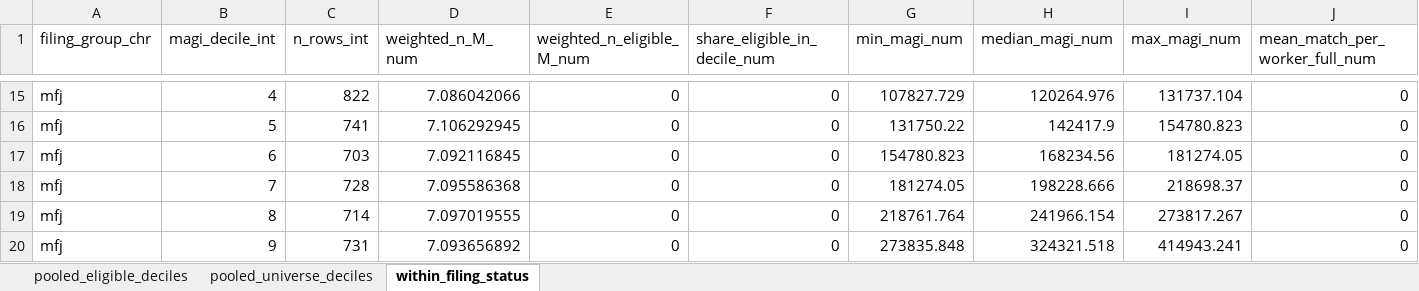
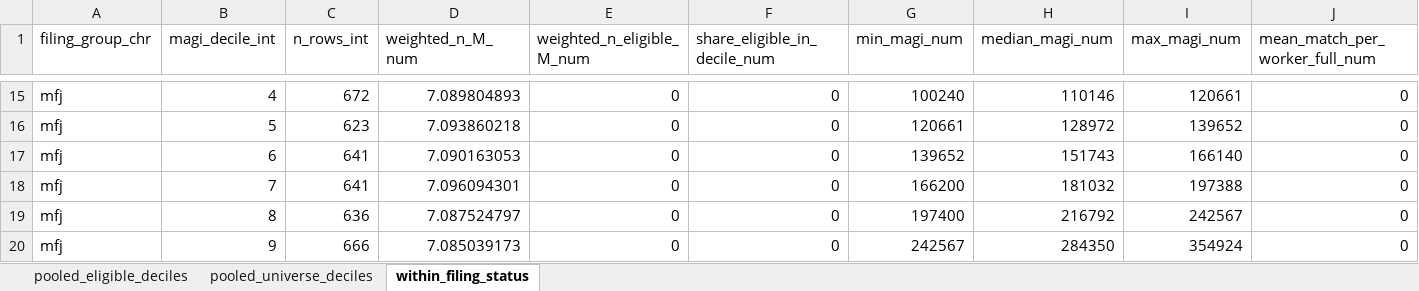
Before and after one commit to EIG-Research/EIG-Savers-match-sipp, an Excel workbook: output/tables/universal_sm_hybrid/hybrid_distributional_incidence.xlsx, sheet within_filing_status, drawn as a sheet; only a part is shown, gaps mark what is left out; values as stored, in another font and other column widths than the file's, no borders; the diff covers the shown part only; the diff names each change by its address in the sheet, - before the commit and + after, or states it on an @@ line.

```diff
--- a/output/tables/universal_sm_hybrid/hybrid_distributional_incidence.xlsx (sheet within_filing_status)
+++ b/output/tables/universal_sm_hybrid/hybrid_distributional_incidence.xlsx (sheet within_filing_status)
-C15 (n_rows_int): 822
+C15 (n_rows_int): 672
-D15 (weighted_n_M_num): 7.086042066
+D15 (weighted_n_M_num): 7.089804893
-G15 (min_magi_num): 107827.729
+G15 (min_magi_num): 100240
-H15 (median_magi_num): 120264.976
+H15 (median_magi_num): 110146
-I15 (max_magi_num): 131737.104
+I15 (max_magi_num): 120661
-C16 (n_rows_int): 741
+C16 (n_rows_int): 623
-D16 (weighted_n_M_num): 7.106292945
+D16 (weighted_n_M_num): 7.093860218
-G16 (min_magi_num): 131750.22
+G16 (min_magi_num): 120661
-H16 (median_magi_num): 142417.9
+H16 (median_magi_num): 128972
-I16 (max_magi_num): 154780.823
+I16 (max_magi_num): 139652
-C17 (n_rows_int): 703
+C17 (n_rows_int): 641
-D17 (weighted_n_M_num): 7.092116845
+D17 (weighted_n_M_num): 7.090163053
-G17 (min_magi_num): 154780.823
+G17 (min_magi_num): 139652
-H17 (median_magi_num): 168234.56
+H17 (median_magi_num): 151743
-I17 (max_magi_num): 181274.05
+I17 (max_magi_num): 166140
-C18 (n_rows_int): 728
+C18 (n_rows_int): 641
-D18 (weighted_n_M_num): 7.095586368
+D18 (weighted_n_M_num): 7.096094301
-G18 (min_magi_num): 181274.05
+G18 (min_magi_num): 166200
-H18 (median_magi_num): 198228.666
+H18 (median_magi_num): 181032
-I18 (max_magi_num): 218698.37
+I18 (max_magi_num): 197388
-C19 (n_rows_int): 714
+C19 (n_rows_int): 636
-D19 (weighted_n_M_num): 7.097019555
+D19 (weighted_n_M_num): 7.087524797
-G19 (min_magi_num): 218761.764
+G19 (min_magi_num): 197400
-H19 (median_magi_num): 241966.154
+H19 (median_magi_num): 216792
-I19 (max_magi_num): 273817.267
+I19 (max_magi_num): 242567
-C20 (n_rows_int): 731
+C20 (n_rows_int): 666
-D20 (weighted_n_M_num): 7.093656892
+D20 (weighted_n_M_num): 7.085039173
-G20 (min_magi_num): 273835.848
+G20 (min_magi_num): 242567
-H20 (median_magi_num): 324321.518
+H20 (median_magi_num): 284350
-I20 (max_magi_num): 414943.241
+I20 (max_magi_num): 354924
```
Also changed, not shown: 15 added rows, 15 removed rows and 45 edited cells elsewhere in this sheet, sheet pooled_eligible_deciles, sheet pooled_universe_deciles, output/tables/universal_sm_hybrid/hybrid_by_route.xlsx, output/tables/universal_sm_hybrid/hybrid_headline.xlsx, 47 other files.
